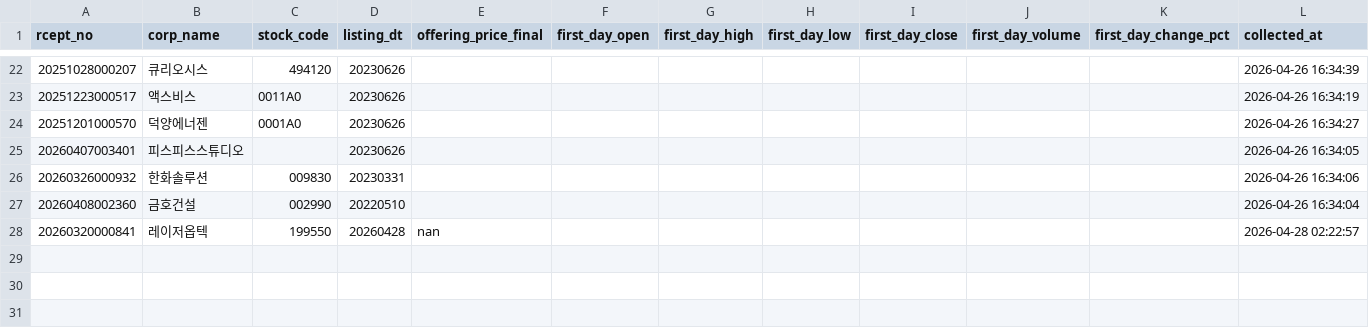
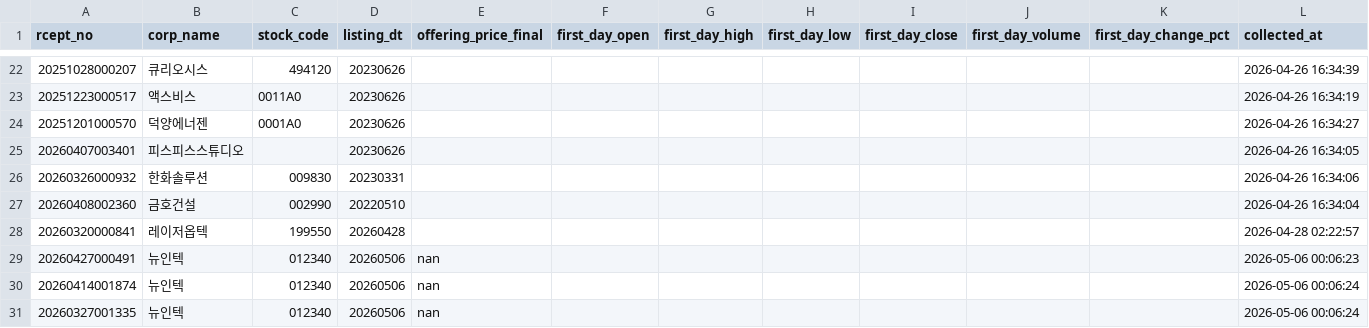
Before and after one commit to LEE9387-HM/ipo-investment-dashboard, a CSV file: data/results.csv, drawn as a sheet; only a part is shown, gaps mark what is left out.

```diff
--- a/data/results.csv
+++ b/data/results.csv
@@ -27,2 +27,5 @@
 20260408002360,금호건설,002990,20220510,,,,,,,,2026-04-26 16:34:04
-20260320000841,레이저옵텍,199550,20260428,nan,,,,,,,2026-04-28 02:22:57
+20260320000841,레이저옵텍,199550,20260428,,,,,,,,2026-04-28 02:22:57
+20260427000491,뉴인텍,012340,20260506,nan,,,,,,,2026-05-06 00:06:23
+20260414001874,뉴인텍,012340,20260506,nan,,,,,,,2026-05-06 00:06:24
+20260327001335,뉴인텍,012340,20260506,nan,,,,,,,2026-05-06 00:06:24
```
Also changed, not shown: data/ipo_list.csv, 1 other file.
